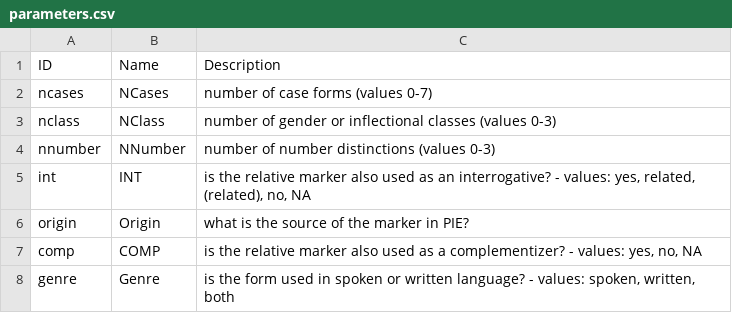
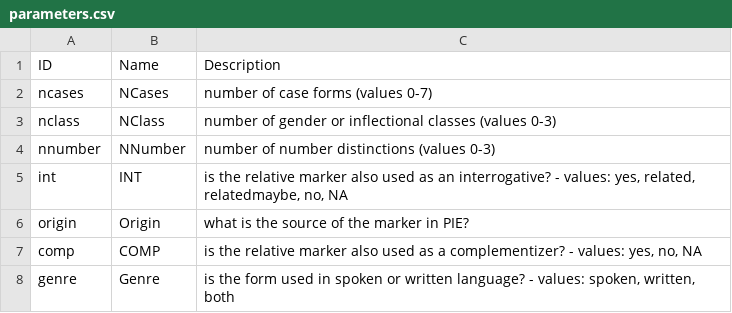
Before and after one commit to haspelmath/audersetinterrog, a CSV file: cldf/parameters.csv, drawn as a sheet.

```diff
--- a/cldf/parameters.csv
+++ b/cldf/parameters.csv
@@ -4,3 +4,3 @@ nclass,NClass,number of gender or inflectional classes (values 0-3)
 nnumber,NNumber,number of number distinctions (values 0-3)
-int,INT,"is the relative marker also used as an interrogative? - values: yes, related, (related), no, NA"
+int,INT,"is the relative marker also used as an interrogative? - values: yes, related, relatedmaybe, no, NA"
 origin,Origin,what is the source of the marker in PIE?
```
Also changed, not shown: cldf/languages.csv, cldf/values.csv, 4 other files.
